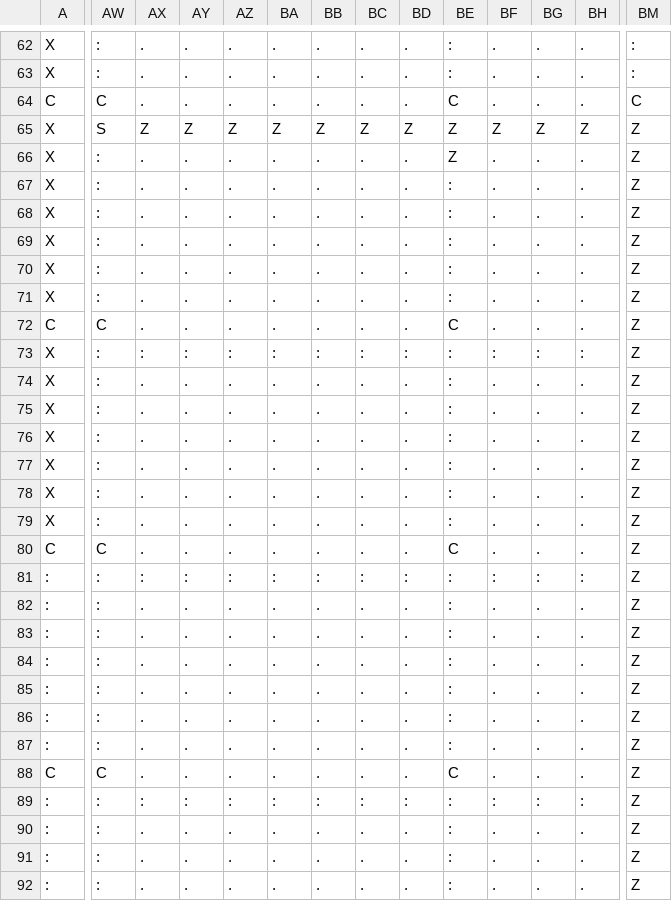
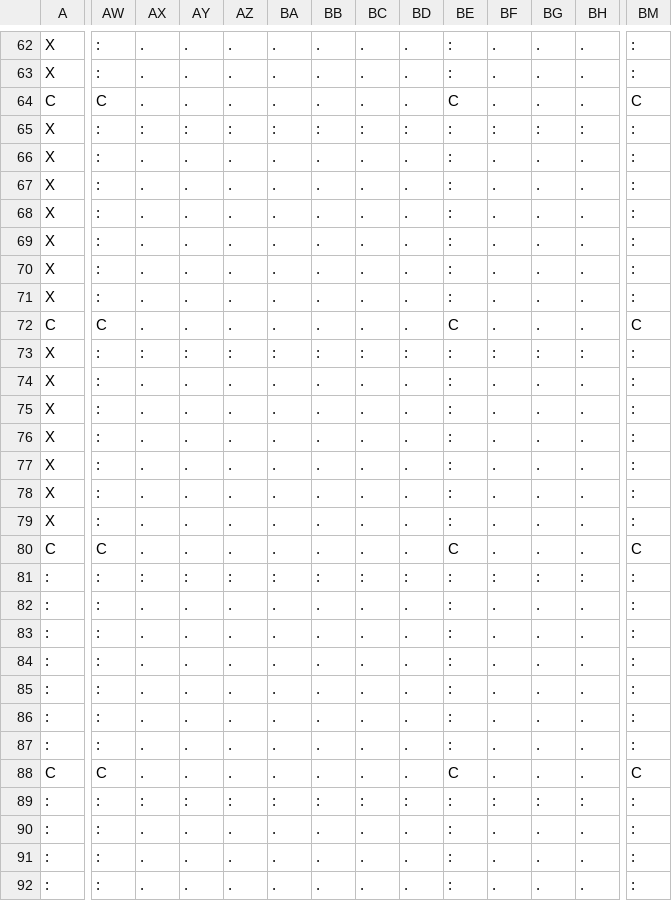
Before and after one commit to gmilette/zeldabot, a CSV file: paths/map_check_1192_r.csv, drawn as a sheet; only a part is shown, gaps mark what is left out; the diff covers the shown part only; the diff names each change by its address in the sheet, - before the commit and + after, or states it on an @@ line.

```diff
--- a/paths/map_check_1192_r.csv
+++ b/paths/map_check_1192_r.csv
-AW65: S
+AW65: :
-AX65: Z
+AX65: :
-AY65: Z
+AY65: :
-AZ65: Z
+AZ65: :
-BA65: Z
+BA65: :
-BB65: Z
+BB65: :
-BC65: Z
+BC65: :
-BD65: Z
+BD65: :
-BE65:BE66: Z
+BE65:BE66: :
-BF65: Z
+BF65: :
-BG65: Z
+BG65: :
-BH65: Z
+BH65: :
-BM65:BM71: Z
+BM65:BM71: :
-BM72: Z
+BM72: C
-BM73:BM79: Z
+BM73:BM79: :
-BM80: Z
+BM80: C
-BM81:BM87: Z
+BM81:BM87: :
-BM88: Z
+BM88: C
-BM89:BM92: Z
+BM89:BM92: :
```
Also changed, not shown: 61 edited cells elsewhere in this file, paths/map_check_1192.csv, paths/map_check_1192_rgstar.csv, 12 other files.
